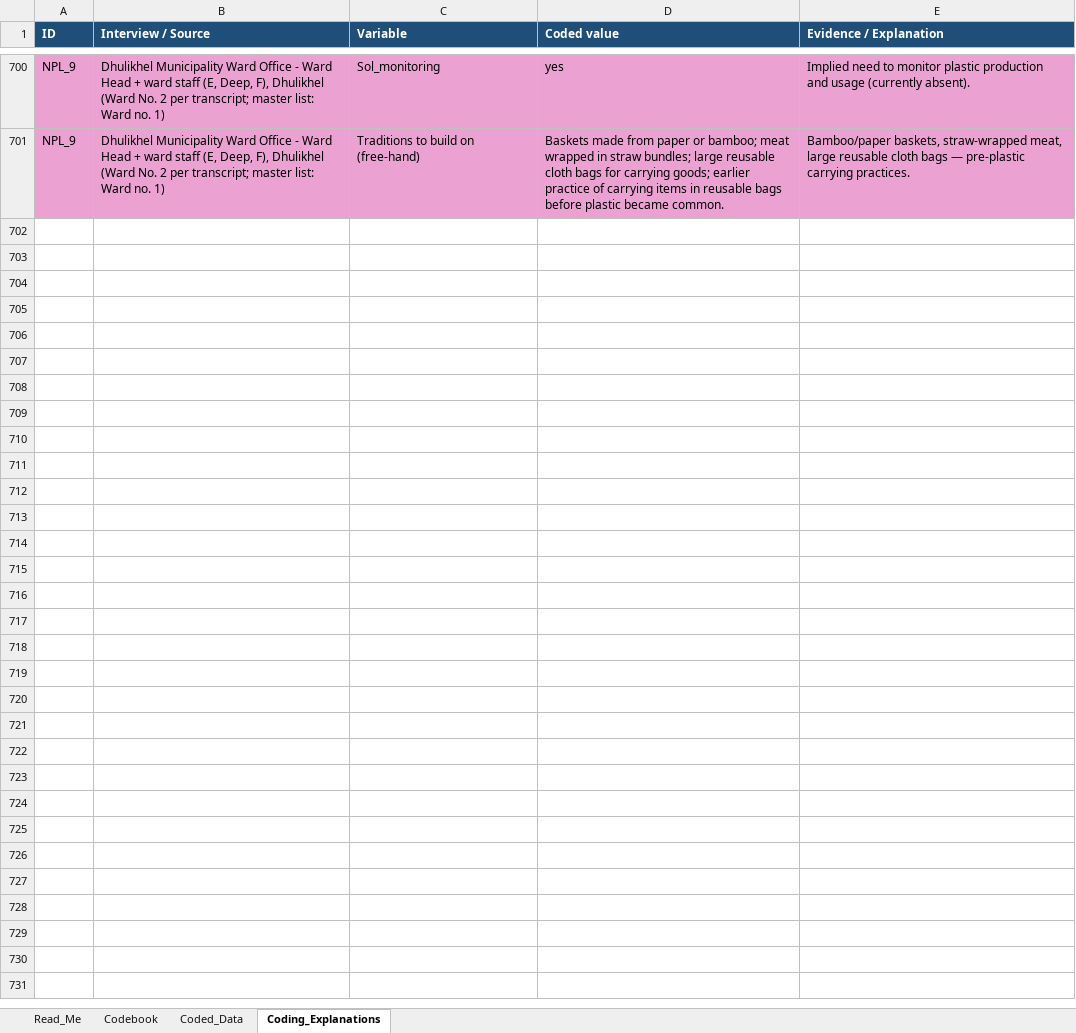
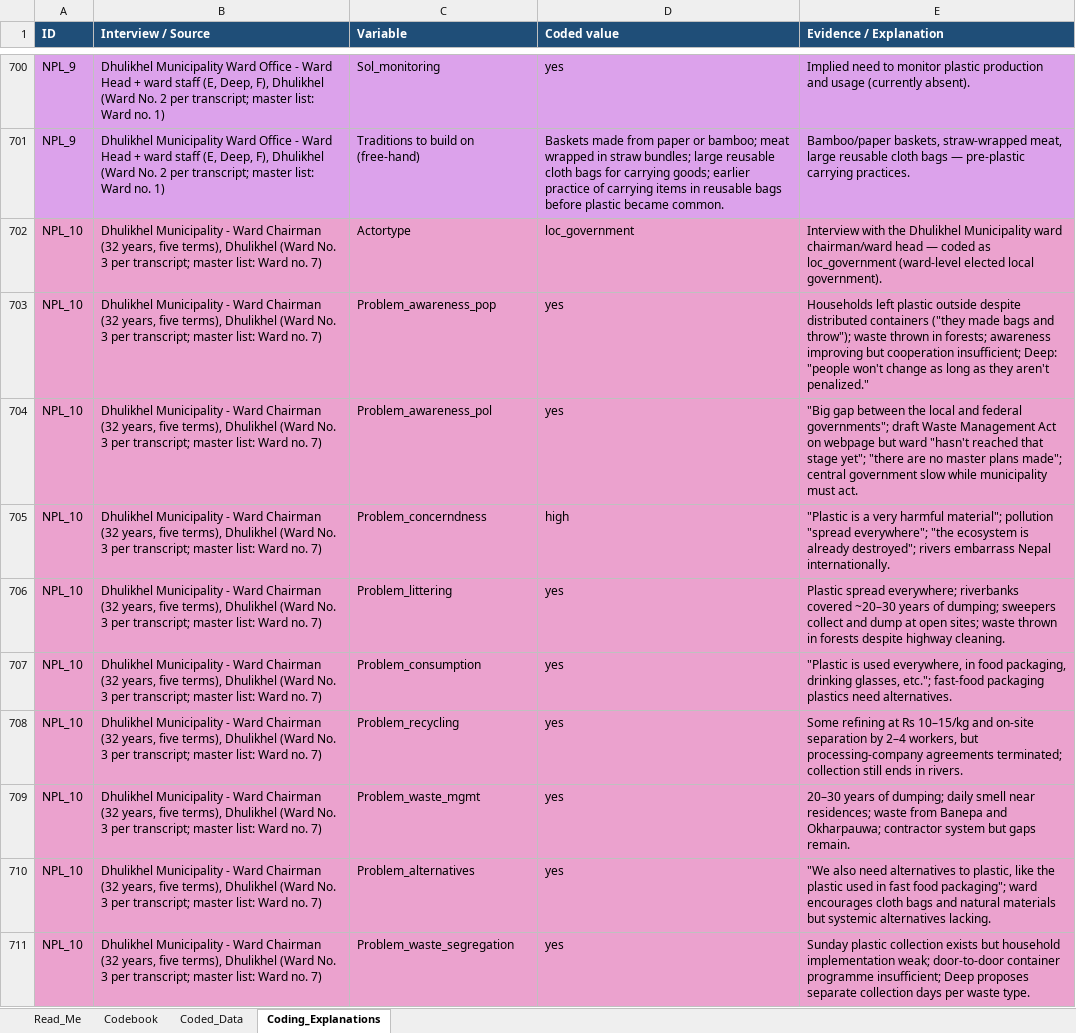
Before and after one commit to shivrain/Thinkswiss, an Excel workbook: nepal_plastic_coding/Nepal_Plastic_Governance_Coding.xlsx, sheet Coding_Explanations, drawn as a sheet; only a part is shown, gaps mark what is left out; values as stored, in another font and other column widths than the file's, no borders; the diff covers the shown part only; the diff names each change by its address in the sheet, - before the commit and + after, or states it on an @@ line.

```diff
--- a/nepal_plastic_coding/Nepal_Plastic_Governance_Coding.xlsx (sheet Coding_Explanations)
+++ b/nepal_plastic_coding/Nepal_Plastic_Governance_Coding.xlsx (sheet Coding_Explanations)
+row 702: NPL_10 | Dhulikhel Municipality - Ward Chairman (32 years, five terms), Dhulikhel (Ward No. 3 per transcript; master list: Ward no. 7) | Actortype | loc_government | Interview with the Dhulikhel Municipality ward chairman/ward head — coded as loc_government (ward-level elected local government).
+row 703: NPL_10 | Dhulikhel Municipality - Ward Chairman (32 years, five terms), Dhulikhel (Ward No. 3 per transcript; master list: Ward no. 7) | Problem_awareness_pop | yes | Households left plastic outside despite distributed containers ("they made bags and throw"); waste thrown in forests; awareness improving but cooperation insufficient; Deep: "people won't change as long as they aren't penalized."
+row 704: NPL_10 | Dhulikhel Municipality - Ward Chairman (32 years, five terms), Dhulikhel (Ward No. 3 per transcript; master list: Ward no. 7) | Problem_awareness_pol | yes | "Big gap between the local and federal governments"; draft Waste Management Act on webpage but ward "hasn't reached that stage yet"; "there are no master plans made"; central government slow while municipality must act.
+row 705: NPL_10 | Dhulikhel Municipality - Ward Chairman (32 years, five terms), Dhulikhel (Ward No. 3 per transcript; master list: Ward no. 7) | Problem_concerndness | high | "Plastic is a very harmful material"; pollution "spread everywhere"; "the ecosystem is already destroyed"; rivers embarrass Nepal internationally.
+row 706: NPL_10 | Dhulikhel Municipality - Ward Chairman (32 years, five terms), Dhulikhel (Ward No. 3 per transcript; master list: Ward no. 7) | Problem_littering | yes | Plastic spread everywhere; riverbanks covered ~20–30 years of dumping; sweepers collect and dump at open sites; waste thrown in forests despite highway cleaning.
+row 707: NPL_10 | Dhulikhel Municipality - Ward Chairman (32 years, five terms), Dhulikhel (Ward No. 3 per transcript; master list: Ward no. 7) | Problem_consumption | yes | "Plastic is used everywhere, in food packaging, drinking glasses, etc."; fast-food packaging plastics need alternatives.
+row 708: NPL_10 | Dhulikhel Municipality - Ward Chairman (32 years, five terms), Dhulikhel (Ward No. 3 per transcript; master list: Ward no. 7) | Problem_recycling | yes | Some refining at Rs 10–15/kg and on-site separation by 2–4 workers, but processing-company agreements terminated; collection still ends in rivers.
+row 709: NPL_10 | Dhulikhel Municipality - Ward Chairman (32 years, five terms), Dhulikhel (Ward No. 3 per transcript; master list: Ward no. 7) | Problem_waste_mgmt | yes | 20–30 years of dumping; daily smell near residences; waste from Banepa and Okharpauwa; contractor system but gaps remain.
+row 710: NPL_10 | Dhulikhel Municipality - Ward Chairman (32 years, five terms), Dhulikhel (Ward No. 3 per transcript; master list: Ward no. 7) | Problem_alternatives | yes | "We also need alternatives to plastic, like the plastic used in fast food packaging"; ward encourages cloth bags and natural materials but systemic alternatives lacking.
+row 711: NPL_10 | Dhulikhel Municipality - Ward Chairman (32 years, five terms), Dhulikhel (Ward No. 3 per transcript; master list: Ward no. 7) | Problem_waste_segregation | yes | Sunday plastic collection exists but household implementation weak; door-to-door container programme insufficient; Deep proposes separate collection days per waste type.
```
Also changed, not shown: 70 added rows and cell formats elsewhere in this sheet, sheet Coded_Data, sheet Read_Me, 1 other file.
